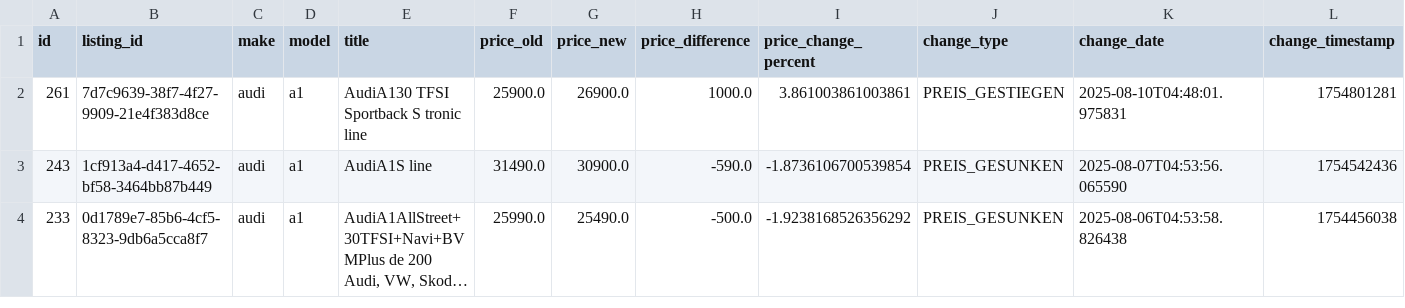
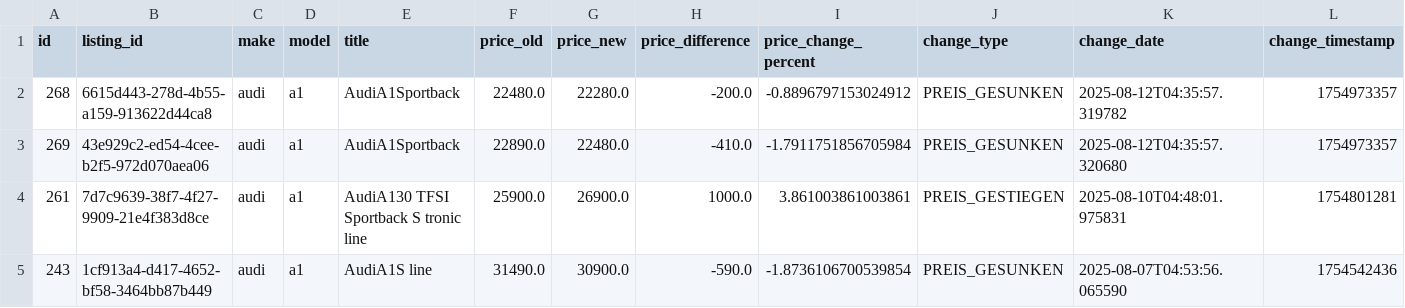
Before and after one commit to masterries/AutoAnalyse, a CSV file: scrapper/data/audi_a1_price_history.csv, drawn as a sheet; only a part is shown; the shorter side is filled out with more unchanged rows; long unchanged cells end in …; rows hold the shown columns only; the diff names each change by its address in the sheet, - before the commit and + after, or states it on an @@ line.

```diff
--- a/scrapper/data/audi_a1_price_history.csv
+++ b/scrapper/data/audi_a1_price_history.csv
+row 2: 268 | 6615d443-278d-4b55-a159-913622d44ca8 | audi | a1 | AudiA1Sportback | 22480.0 | 22280.0 | -200.0 | -0.8896797153024912 | PREIS_GESUNKEN | 2025-08-12T04:35:57.319782 | 1754973357
+row 3: 269 | 43e929c2-ed54-4cee-b2f5-972d070aea06 | audi | a1 | AudiA1Sportback | 22890.0 | 22480.0 | -410.0 | -1.7911751856705984 | PREIS_GESUNKEN | 2025-08-12T04:35:57.320680 | 1754973357
```
Also changed, not shown: scrapper/data/audi_a3_price_history.csv, scrapper/data/mercedes-benz_a-180_listings.csv, 41 other files.
